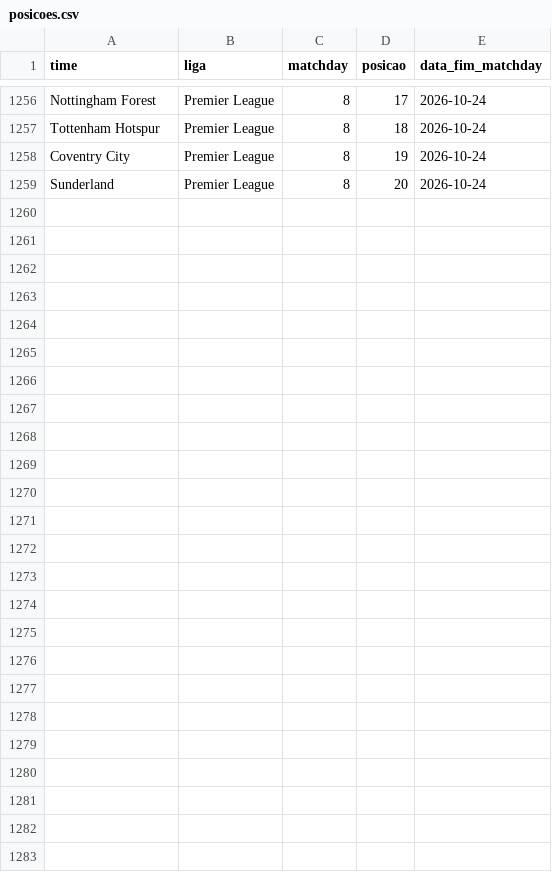
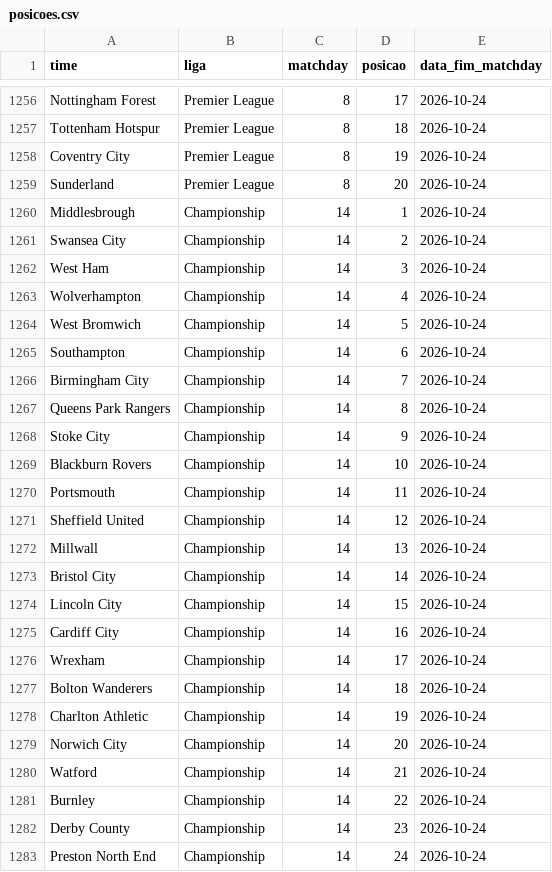
Before and after one commit to AlexTorres10/bbi-placares, a CSV file: data/posicoes.csv, drawn as a sheet; only a part is shown, gaps mark what is left out.

Commit message:
Championship — (2026-10-24)

```diff
--- a/data/posicoes.csv
+++ b/data/posicoes.csv
@@ -1259 +1259,25 @@ Coventry City,Premier League,8,19,2026-10-24
 Sunderland,Premier League,8,20,2026-10-24
+Middlesbrough,Championship,14,1,2026-10-24
+Swansea City,Championship,14,2,2026-10-24
+West Ham,Championship,14,3,2026-10-24
+Wolverhampton,Championship,14,4,2026-10-24
+West Bromwich,Championship,14,5,2026-10-24
+Southampton,Championship,14,6,2026-10-24
+Birmingham City,Championship,14,7,2026-10-24
+Queens Park Rangers,Championship,14,8,2026-10-24
+Stoke City,Championship,14,9,2026-10-24
+Blackburn Rovers,Championship,14,10,2026-10-24
+Portsmouth,Championship,14,11,2026-10-24
+Sheffield United,Championship,14,12,2026-10-24
+Millwall,Championship,14,13,2026-10-24
+Bristol City,Championship,14,14,2026-10-24
+Lincoln City,Championship,14,15,2026-10-24
+Cardiff City,Championship,14,16,2026-10-24
+Wrexham,Championship,14,17,2026-10-24
+Bolton Wanderers,Championship,14,18,2026-10-24
+Charlton Athletic,Championship,14,19,2026-10-24
+Norwich City,Championship,14,20,2026-10-24
+Watford,Championship,14,21,2026-10-24
+Burnley,Championship,14,22,2026-10-24
+Derby County,Championship,14,23,2026-10-24
+Preston North End,Championship,14,24,2026-10-24
```
Also changed, not shown: data/historico.csv, 1 other file.
